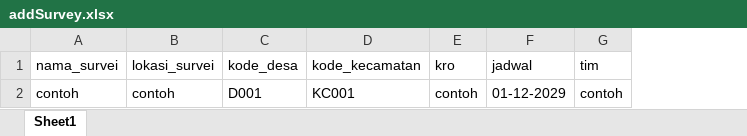
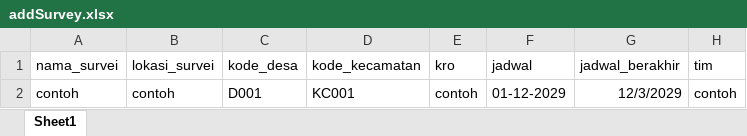
Before and after one commit to rizky1070/ProjekMitraBPS, an Excel workbook: kito/public/addSurvey.xlsx, sheet Sheet1, drawn as a sheet; values as stored, in another font and other column widths than the file's, no borders; the diff names each change by its address in the sheet, - before the commit and + after, or states it on an @@ line.

Commit message:
excel add survei done, update seeder dan table

```diff
--- a/kito/public/addSurvey.xlsx (sheet Sheet1)
+++ b/kito/public/addSurvey.xlsx (sheet Sheet1)
+column G (jadwal_berakhir), row 2: 12/3/2029
```
Also changed, not shown: 4 other files.
